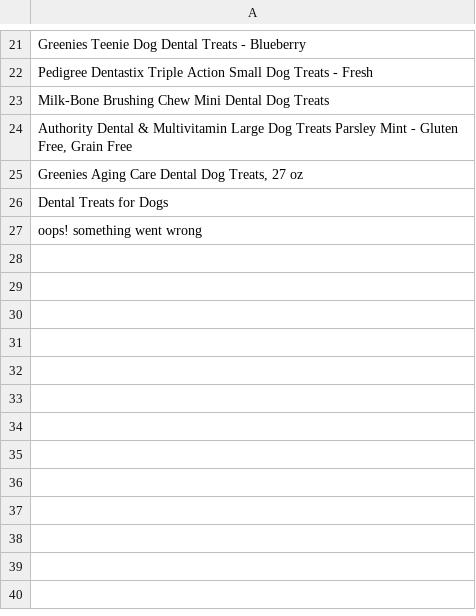
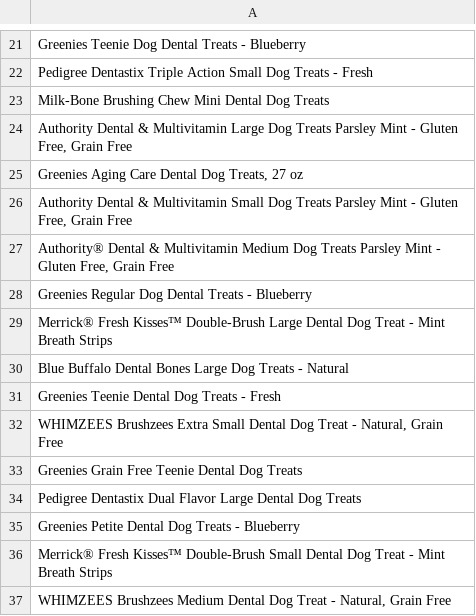
Before and after one commit to bsamaha/section11-section13-assessment, a CSV file: part1.csv, drawn as a sheet; only a part is shown, gaps mark what is left out.

```diff
--- a/part1.csv
+++ b/part1.csv
@@ -25,3 +25,13 @@ Milk-Bone Brushing Chew Mini Dental Dog Treats
 "Greenies Aging Care Dental Dog Treats, 27 oz"
-Dental Treats for Dogs
-oops! something went wrong
+"Authority Dental & Multivitamin Small Dog Treats Parsley Mint - Gluten Free, Grain Free"
+"Authority® Dental & Multivitamin Medium Dog Treats Parsley Mint - Gluten Free, Grain Free"
+Greenies Regular Dog Dental Treats - Blueberry
+Merrick® Fresh Kisses™ Double-Brush Large Dental Dog Treat - Mint Breath Strips
+Blue Buffalo Dental Bones Large Dog Treats - Natural
+Greenies Teenie Dental Dog Treats - Fresh
+"WHIMZEES Brushzees Extra Small Dental Dog Treat - Natural, Grain Free"
+Greenies Grain Free Teenie Dental Dog Treats
+Pedigree Dentastix Dual Flavor Large Dental Dog Treats
+Greenies Petite Dental Dog Treats - Blueberry
+Merrick® Fresh Kisses™ Double-Brush Small Dental Dog Treat - Mint Breath Strips
+"WHIMZEES Brushzees Medium Dental Dog Treat - Natural, Grain Free"
```
Also changed, not shown: 2 other files.
